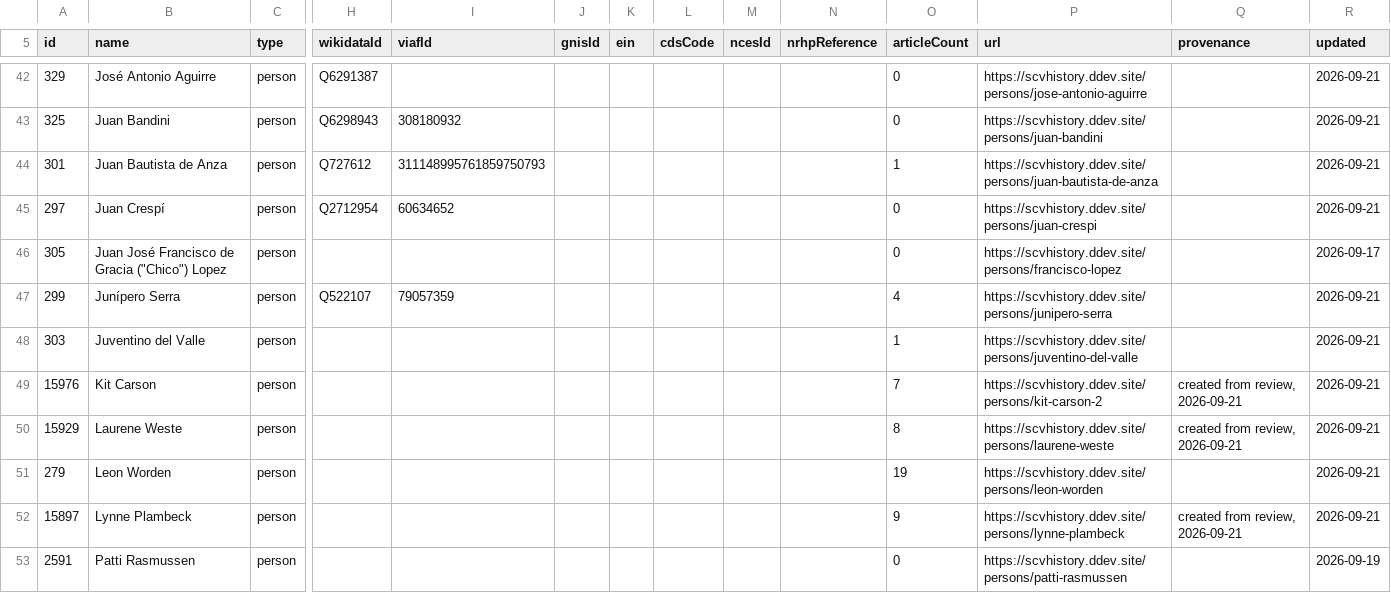
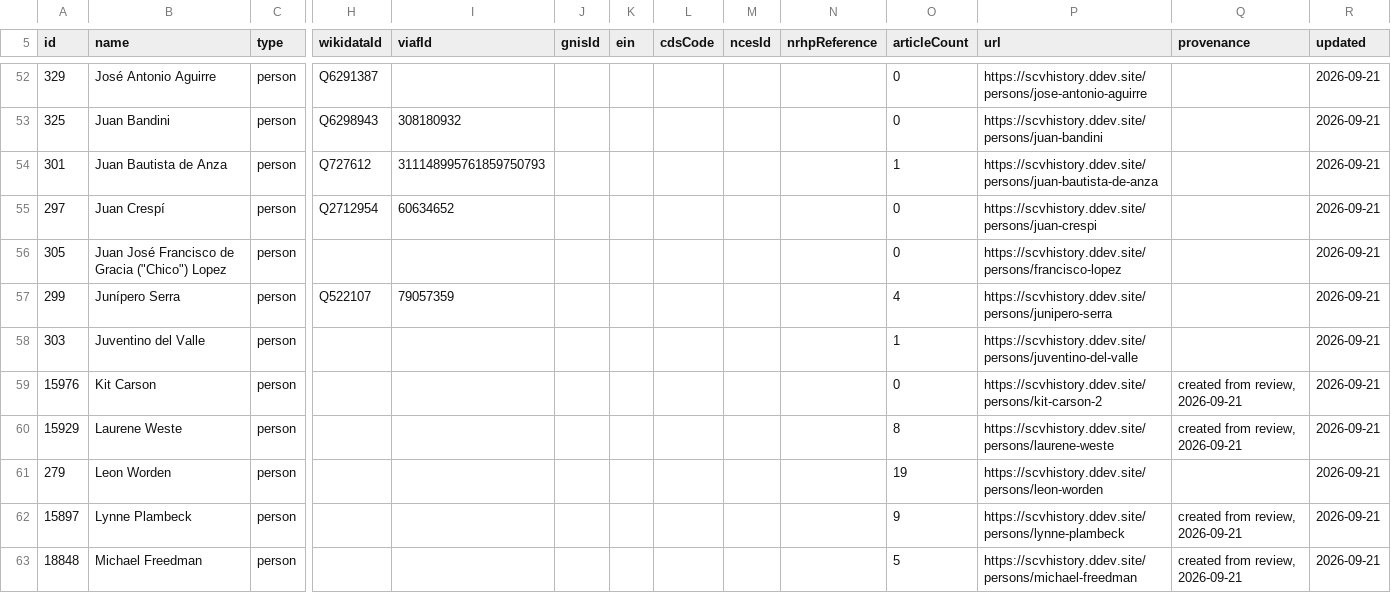
Before and after one commit to starksocialmedia/scvhistory, a CSV file: web/data/people.csv, drawn as a sheet; only a part is shown, gaps mark what is left out; the shorter side is filled out with more unchanged rows; addresses are those after the commit; rows hold the shown columns only; the diff covers the shown part only; the diff names each change by its address in the sheet, - before the commit and + after, or states it on an @@ line.

```diff
--- a/web/data/people.csv
+++ b/web/data/people.csv
-R56 (updated): 2026-09-17
+R56 (updated): 2026-09-21
-O59 (articleCount): 7
+O59 (articleCount): 0
+row 63: 18848 | Michael Freedman | person |  |  |  |  |  |  |  | 5 | https://scvhistory.ddev.site/persons/michael-freedman | created from review, 2026-09-21 | 2026-09-21
```
Also changed, not shown: 18 added rows and 7 edited cells elsewhere in this file, web/data/organizations.csv, web/data/places.csv, 5 other files.
